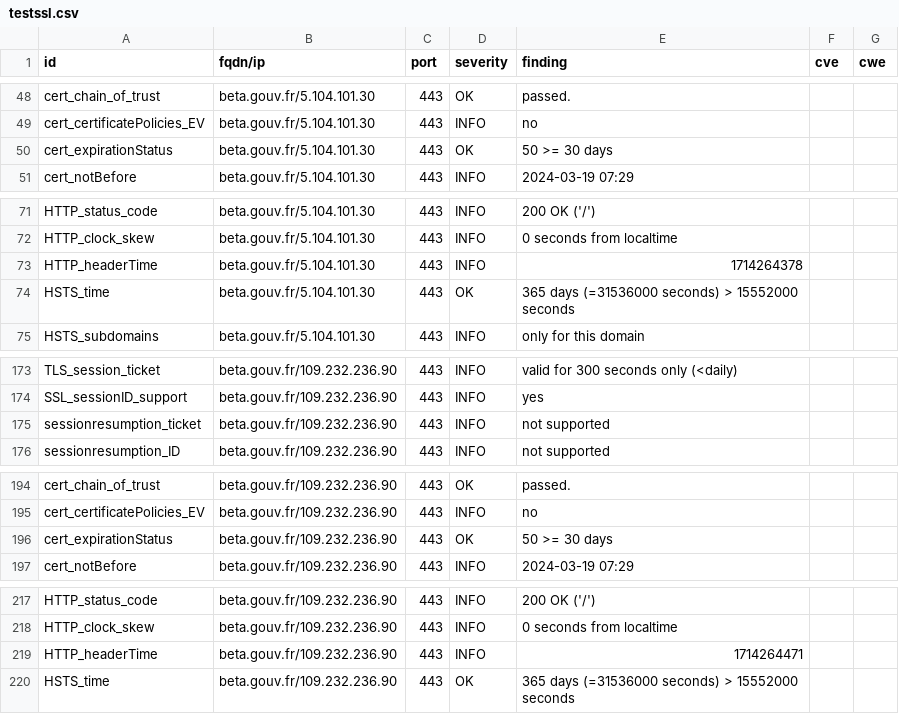
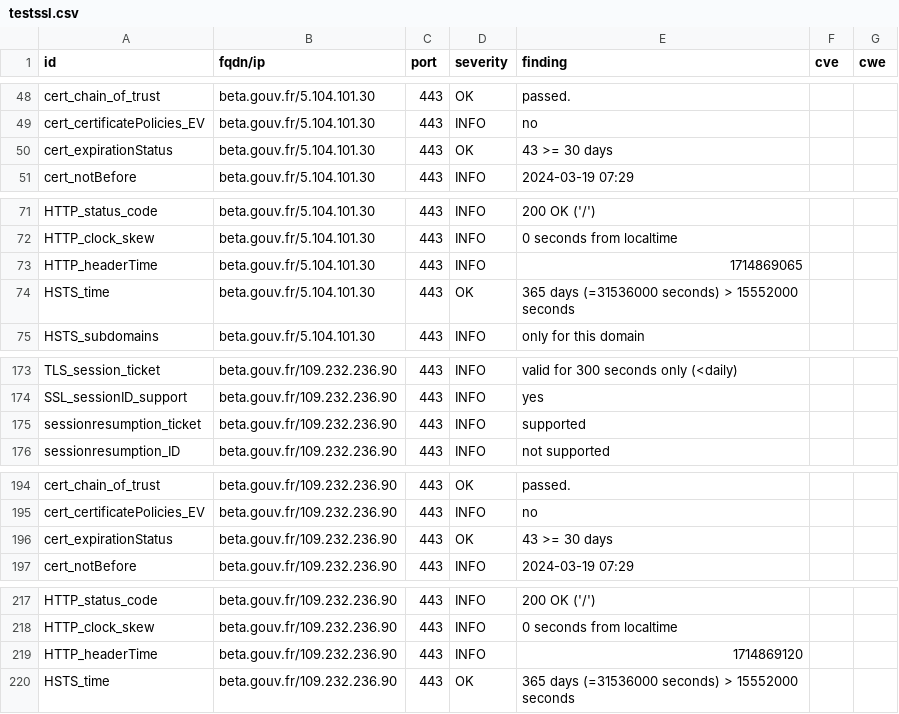
Before and after one commit to vviers/dahslord, a CSV file: results/aHR0cHM6Ly9iZXRhLmdvdXYuZnI=/testssl.csv, drawn as a sheet; only a part is shown, gaps mark what is left out.

```diff
--- a/results/aHR0cHM6Ly9iZXRhLmdvdXYuZnI=/testssl.csv
+++ b/results/aHR0cHM6Ly9iZXRhLmdvdXYuZnI=/testssl.csv
@@ -49,3 +49,3 @@
 "cert_certificatePolicies_EV","beta.gouv.fr/5.104.101.30","443","INFO","no","",""
-"cert_expirationStatus","beta.gouv.fr/5.104.101.30","443","OK","50 >= 30 days","",""
+"cert_expirationStatus","beta.gouv.fr/5.104.101.30","443","OK","43 >= 30 days","",""
 "cert_notBefore","beta.gouv.fr/5.104.101.30","443","INFO","2024-03-19 07:29","",""
@@ -72,3 +72,3 @@
 "HTTP_clock_skew","beta.gouv.fr/5.104.101.30","443","INFO","0 seconds from localtime","",""
-"HTTP_headerTime","beta.gouv.fr/5.104.101.30","443","INFO","1714264378","",""
+"HTTP_headerTime","beta.gouv.fr/5.104.101.30","443","INFO","1714869065","",""
 "HSTS_time","beta.gouv.fr/5.104.101.30","443","OK","365 days (=31536000 seconds) > 15552000 seconds","",""
@@ -174,3 +174,3 @@
 "SSL_sessionID_support","beta.gouv.fr/109.232.236.90","443","INFO","yes","",""
-"sessionresumption_ticket","beta.gouv.fr/109.232.236.90","443","INFO","not supported","",""
+"sessionresumption_ticket","beta.gouv.fr/109.232.236.90","443","INFO","supported","",""
 "sessionresumption_ID","beta.gouv.fr/109.232.236.90","443","INFO","not supported","",""
@@ -195,3 +195,3 @@
 "cert_certificatePolicies_EV","beta.gouv.fr/109.232.236.90","443","INFO","no","",""
-"cert_expirationStatus","beta.gouv.fr/109.232.236.90","443","OK","50 >= 30 days","",""
+"cert_expirationStatus","beta.gouv.fr/109.232.236.90","443","OK","43 >= 30 days","",""
 "cert_notBefore","beta.gouv.fr/109.232.236.90","443","INFO","2024-03-19 07:29","",""
@@ -218,3 +218,3 @@
 "HTTP_clock_skew","beta.gouv.fr/109.232.236.90","443","INFO","0 seconds from localtime","",""
-"HTTP_headerTime","beta.gouv.fr/109.232.236.90","443","INFO","1714264471","",""
+"HTTP_headerTime","beta.gouv.fr/109.232.236.90","443","INFO","1714869120","",""
 "HSTS_time","beta.gouv.fr/109.232.236.90","443","OK","365 days (=31536000 seconds) > 15552000 seconds","",""
```
Also changed, not shown: 12 other files.
